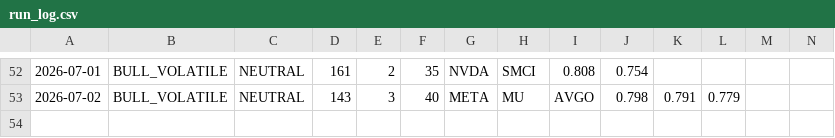
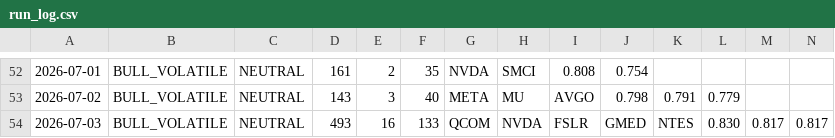
Before and after one commit to jakejwheeler12-cyber/stock-algo, a CSV file: outputs/reports/run_log.csv, drawn as a sheet; only a part is shown, gaps mark what is left out; rows hold the shown columns only; the diff names each change by its address in the sheet, - before the commit and + after, or states it on an @@ line.

Commit message:
Daily report 2026-07-03

```diff
--- a/outputs/reports/run_log.csv
+++ b/outputs/reports/run_log.csv
+row 54: 2026-07-03 | BULL_VOLATILE | NEUTRAL | 493 | 16 | 133 | QCOM | NVDA | FSLR | GMED | NTES | 0.830 | 0.817 | 0.817
```
Also changed, not shown: 1 other file.
